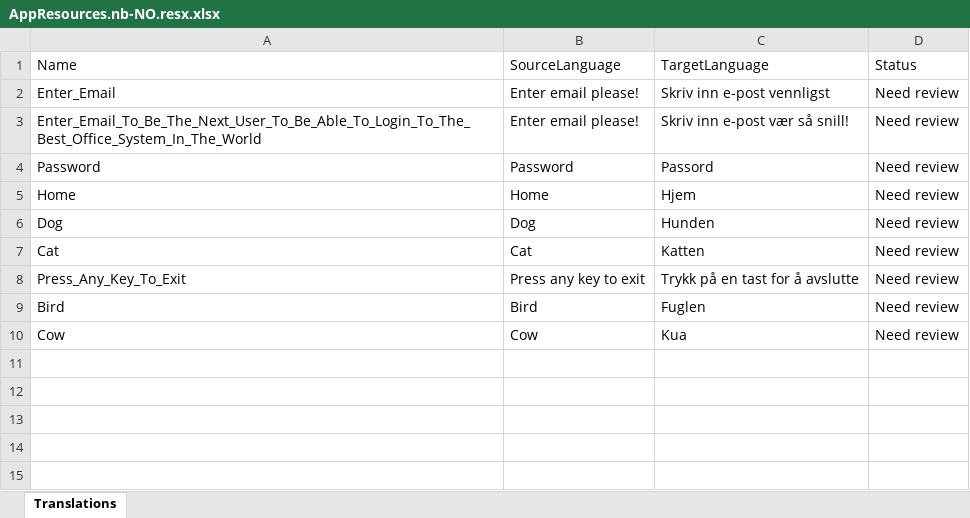
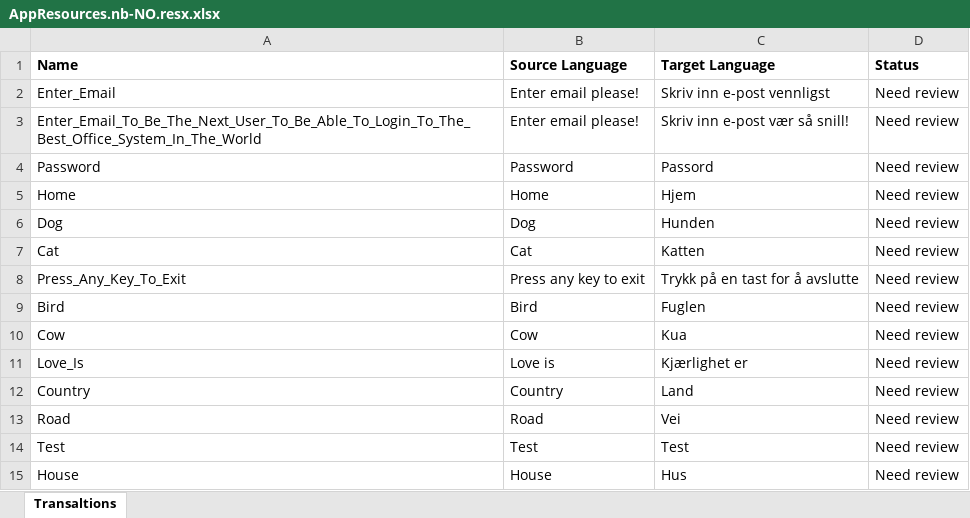
Before and after one commit to JoacimWall/Visual-studio-multilingual-extension, an Excel workbook: src/Samples/MultilingualExtensionSampleConsoleApp/Resources/AppResources.nb-NO.resx.xlsx, sheet Transaltions, drawn as a sheet; values as stored, in another font and other column widths than the file's, no borders; the diff names each change by its address in the sheet, - before the commit and + after, or states it on an @@ line.

```diff
--- a/src/Samples/MultilingualExtensionSampleConsoleApp/Resources/AppResources.nb-NO.resx.xlsx (sheet Transaltions)
+++ b/src/Samples/MultilingualExtensionSampleConsoleApp/Resources/AppResources.nb-NO.resx.xlsx (sheet Transaltions)
-sheet tab: Translations
+sheet tab: Transaltions
-A1:D1 bold: off
+A1:D1 bold: on
-B1: SourceLanguage
+B1: Source Language
-C1: TargetLanguage
+C1: Target Language
+row 11: Love_Is | Love is | Kjærlighet er | Need review
+row 12: Country | Country | Land | Need review
+row 13: Road | Road | Vei | Need review
+row 14: Test | Test | Test | Need review
+row 15: House | House | Hus | Need review
```
Also changed, not shown: src/Samples/MultilingualExtensionSampleConsoleApp/Resources/AppResources.sv-SE.resx.xlsx, 20 other files.
